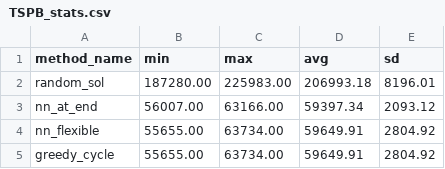
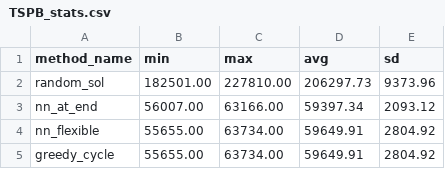
Before and after one commit to Flat-Earther/Evolutionary-Computation, a CSV file: lab-01-greedy-heuristics/evaluation/TSPB_stats.csv, drawn as a sheet.

```diff
--- a/lab-01-greedy-heuristics/evaluation/TSPB_stats.csv
+++ b/lab-01-greedy-heuristics/evaluation/TSPB_stats.csv
@@ -1,3 +1,3 @@
 method_name,min,max,avg,sd
-random_sol,187280.00,225983.00,206993.18,8196.01
+random_sol,182501.00,227810.00,206297.73,9373.96
 nn_at_end,56007.00,63166.00,59397.34,2093.12
```
Also changed, not shown: lab-01-greedy-heuristics/evaluation/TSPA_stats.csv, lab-01-greedy-heuristics/evaluation/results/TSPA_random.csv, 5 other files.
